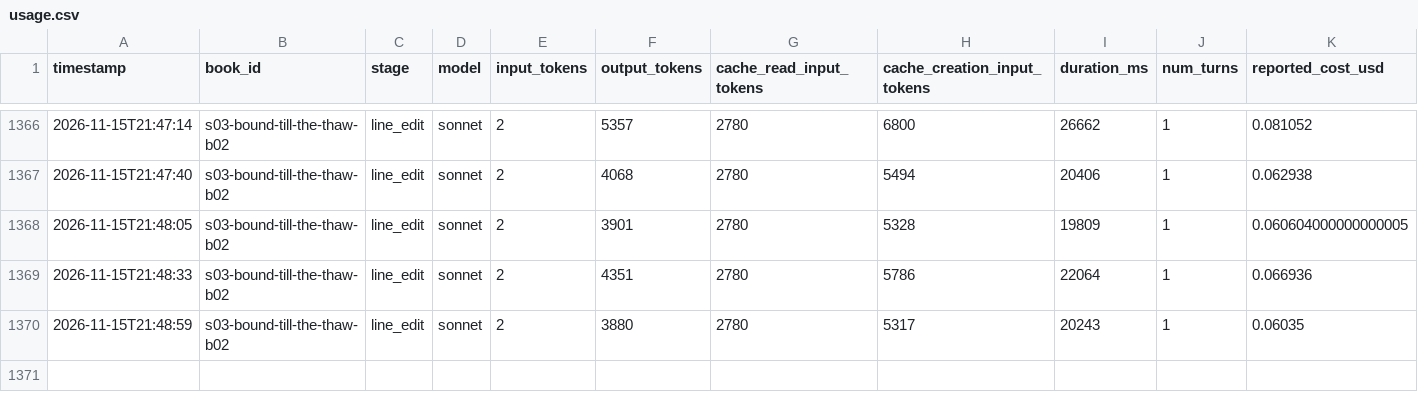
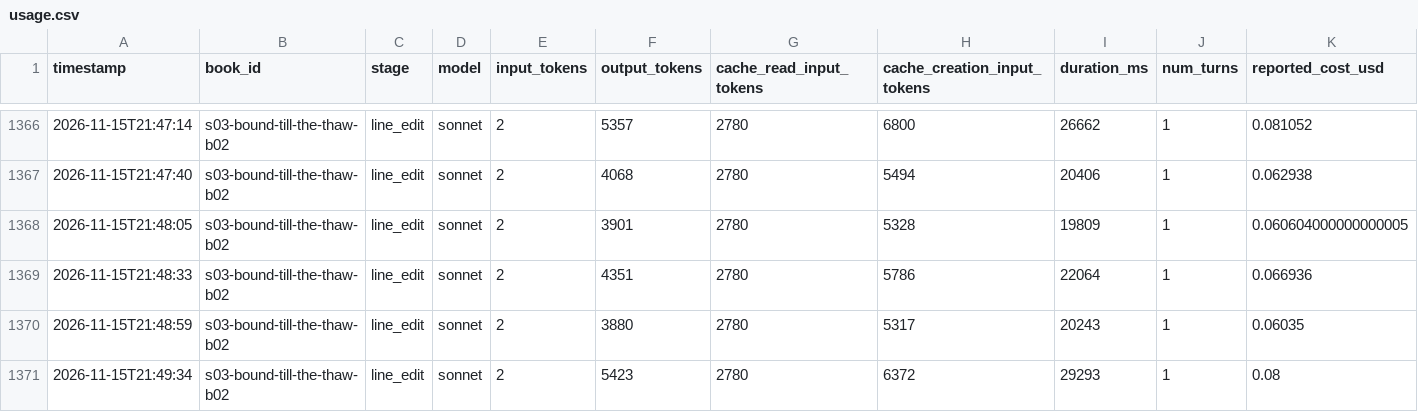
Before and after one commit to vimalcherangattu/Romantasy-Factory, a CSV file: state/usage.csv, drawn as a sheet; only a part is shown, gaps mark what is left out.

```diff
--- a/state/usage.csv
+++ b/state/usage.csv
@@ -1370 +1370,2 @@ timestamp,book_id,stage,model,input_tokens,output_tokens,cache_read_input_tokens
 2026-11-15T21:48:59,s03-bound-till-the-thaw-b02,line_edit,sonnet,2,3880,2780,5317,20243,1,0.06035
+2026-11-15T21:49:34,s03-bound-till-the-thaw-b02,line_edit,sonnet,2,5423,2780,6372,29293,1,0.08
```
Also changed, not shown: 3 other files.
